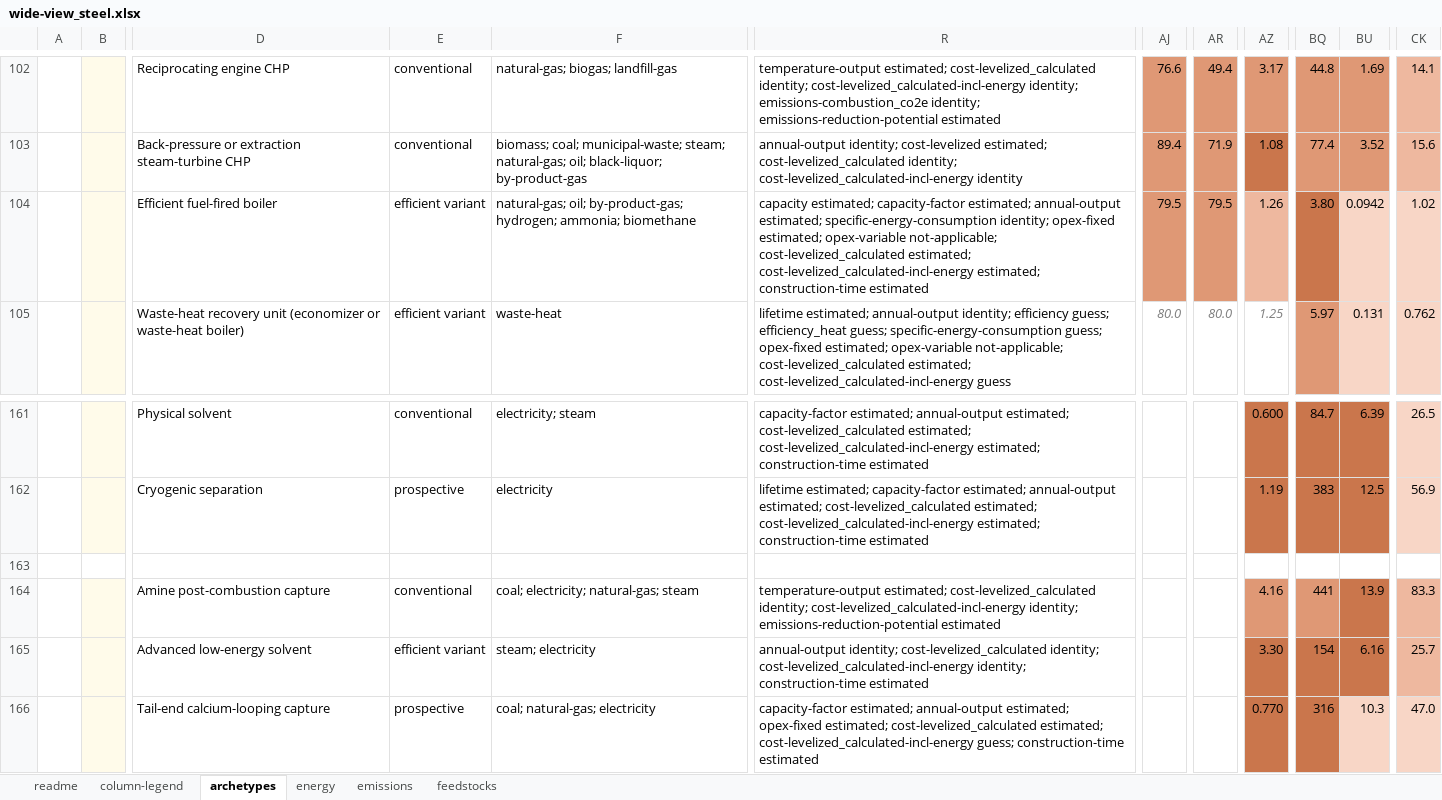
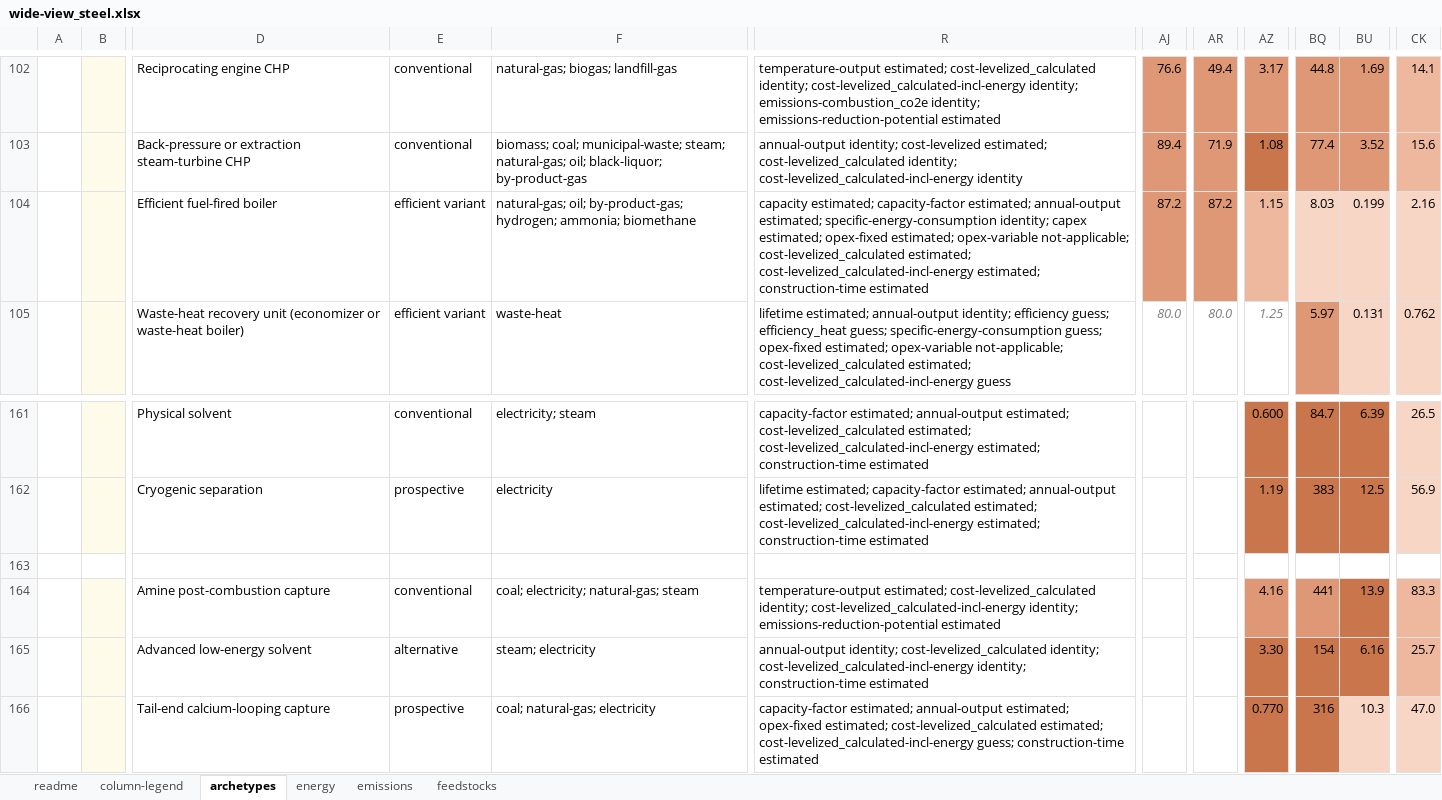
Before and after one commit to brad-griffin/cims_technology-database, an Excel workbook: review-packages/review-package_steel/wide-view_steel.xlsx, sheet archetypes, drawn as a sheet; only a part is shown, gaps mark what is left out; values as stored, in another font and other column widths than the file's, no borders; the diff covers the shown part only; the diff names each change by its address in the sheet, - before the commit and + after, or states it on an @@ line.

```diff
--- a/review-packages/review-package_steel/wide-view_steel.xlsx (sheet archetypes)
+++ b/review-packages/review-package_steel/wide-view_steel.xlsx (sheet archetypes)
-R104: …specific-energy-consumption identity; opex-fixed estimated;…
+R104: …specific-energy-consumption identity; capex estimated; opex-fixed estimated;…
-AJ104: 79.5
+AJ104: 87.2
-AR104: 79.5
+AR104: 87.2
-AZ104: 1.26
+AZ104: 1.15
-BQ104: 3.80
+BQ104: 8.03
-BQ104 fill: #CA764C
+BQ104 fill: #F8D6C6
-BU104: 0.0942
+BU104: 0.199
-CK104: 1.02
+CK104: 2.16
-E165: efficient variant
+E165: alternative
```
Also changed, not shown: 4 added rows, 4 removed rows, 11 edited cells and cell formats elsewhere in this sheet, sheet energy, sheet emissions, sheet feedstocks, hidden cells, 56 other files.
